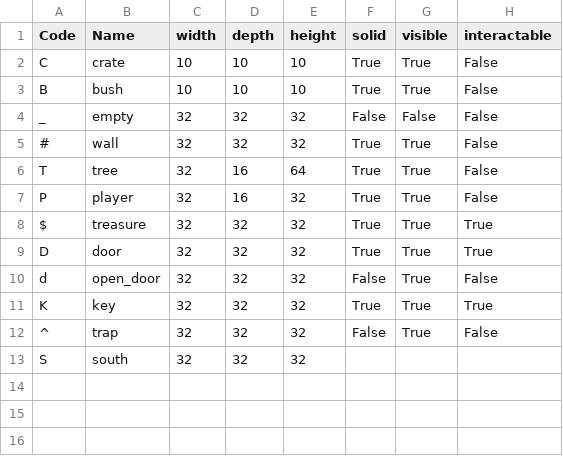
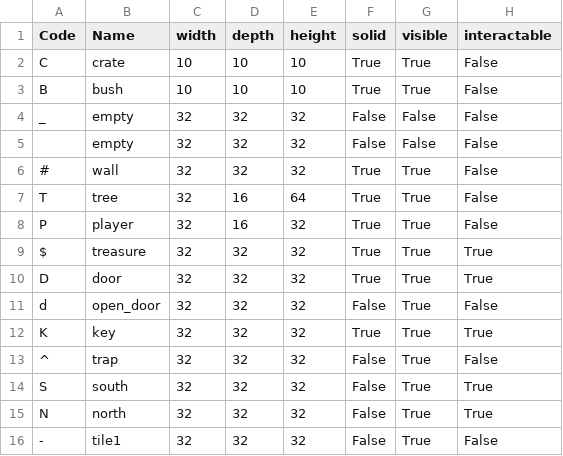
Before and after one commit to kwoolter/ZeldaQuest, a CSV file: model/data/default_floor_objects.csv, drawn as a sheet.

```diff
--- a/model/data/default_floor_objects.csv
+++ b/model/data/default_floor_objects.csv
@@ -4,2 +4,3 @@ B,bush,10,10,10,True,True,False
 _,empty,32,32,32,False,False,False
+ ,empty,32,32,32,False,False,False
 #,wall,32,32,32,True,True,False
@@ -12,2 +13,4 @@ K,key,32,32,32,True,True,True
 ^,trap,32,32,32,False,True,False
-S,south,32,32,32
+S,south,32,32,32,False,True,True
+N,north,32,32,32,False,True,True
+-,tile1,32,32,32,False,True,False
```
Also changed, not shown: model/data/default_floor_layouts.csv, 8 other files.
